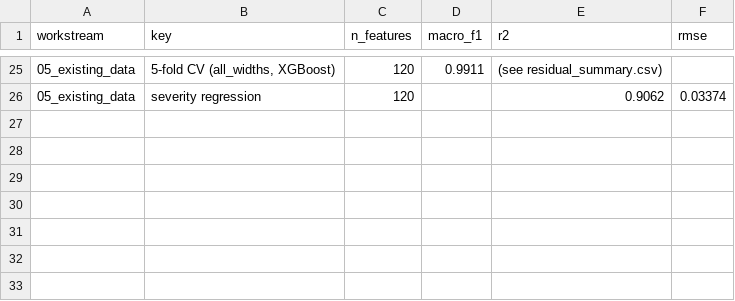
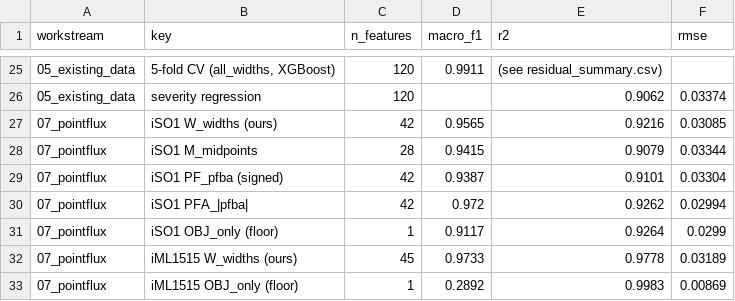
Before and after one commit to cmkim0408/Stenotrophomonas_causal-AI, a CSV file: revision_runs/iscience_rev1/metrics_summary.csv, drawn as a sheet; only a part is shown, gaps mark what is left out.

Commit message:
revision: point-flux vs flexibility-interval baseline (novelty defense)

```diff
--- a/revision_runs/iscience_rev1/metrics_summary.csv
+++ b/revision_runs/iscience_rev1/metrics_summary.csv
@@ -26 +26,8 @@ workstream,key,n_features,macro_f1,r2,rmse
 05_existing_data,severity regression,120,,0.9062,0.03374
+07_pointflux,iSO1 W_widths (ours),42,0.9565,0.9216,0.03085
+07_pointflux,iSO1 M_midpoints,28,0.9415,0.9079,0.03344
+07_pointflux,iSO1 PF_pfba (signed),42,0.9387,0.9101,0.03304
+07_pointflux,iSO1 PFA_|pfba|,42,0.972,0.9262,0.02994
+07_pointflux,iSO1 OBJ_only (floor),1,0.9117,0.9264,0.0299
+07_pointflux,iML1515 W_widths (ours),45,0.9733,0.9778,0.03189
+07_pointflux,iML1515 OBJ_only (floor),1,0.2892,0.9983,0.00869
```
Also changed, not shown: 10 other files.
